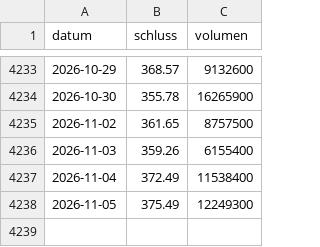
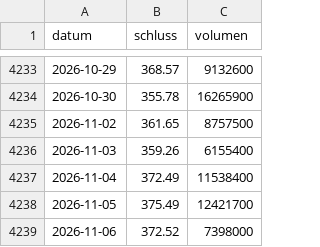
Before and after one commit to raphwienigk-lgtm/anlage-daten, a CSV file: daten/ersatz/palladium/kurse/GLD.csv, drawn as a sheet; only a part is shown, gaps mark what is left out.

```diff
--- a/daten/ersatz/palladium/kurse/GLD.csv
+++ b/daten/ersatz/palladium/kurse/GLD.csv
@@ -4237,2 +4237,3 @@ datum,schluss,volumen
 2026-11-04,372.49,11538400
-2026-11-05,375.49,12249300
+2026-11-05,375.49,12421700
+2026-11-06,372.52,7398000
```
Also changed, not shown: daten/ersatz/haselnuss/kurse/SHV_AX.csv, daten/ersatz/haselnuss/kurse/_AXJO.csv, 13 other files.
